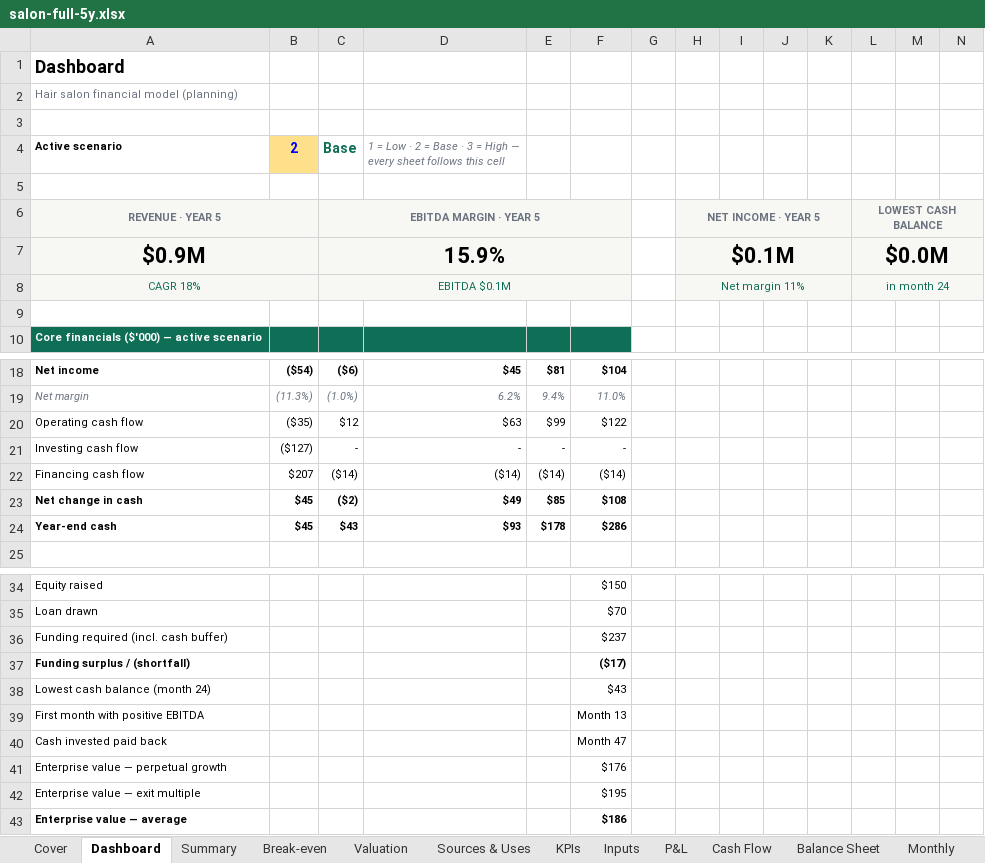
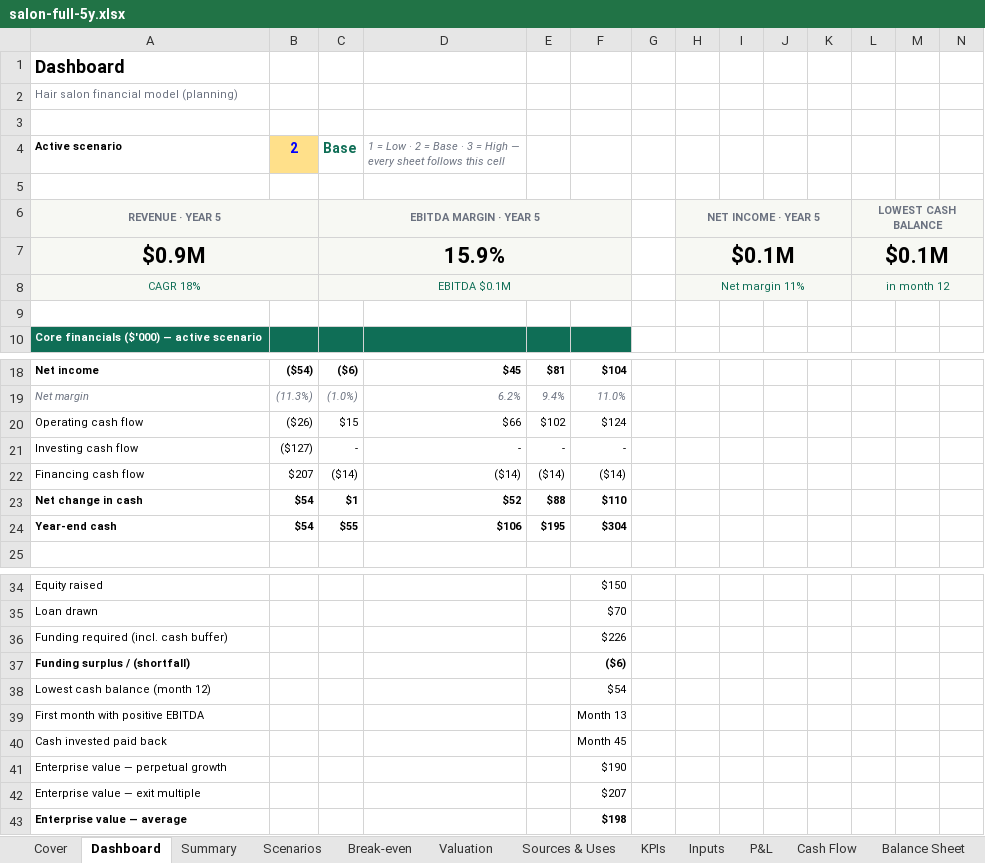
Before and after one commit to henrysheykin/finmodel-app, an Excel workbook: samples/salon-full-5y.xlsx, sheet Dashboard, drawn as a sheet; only a part is shown, gaps mark what is left out; values as stored, in another font and other column widths than the file's, no borders; charts and pictures and conditional formats not drawn; removed rows and columns are numbered as before the commit, all else as after; rows hold the shown columns only; the diff names each change by its address in the sheet, - before the commit and + after, or states it on an @@ line.

```diff
--- a/samples/salon-full-5y.xlsx (sheet Dashboard)
+++ b/samples/salon-full-5y.xlsx (sheet Dashboard)
+sheet tab: Scenarios
-L7: $0.0M
+L7: $0.1M
-L8: in month 24
+L8: in month 12
-B20 (2): ($35)
+B20 (2): ($26)
-C20 (Base): $12
+C20 (Base): $15
-D20: $63
+D20: $66
-E20: $99
+E20: $102
-F20: $122
+F20: $124
-B23:B24 (2): $45
+B23:B24 (2): $54
-C23 (Base): ($2)
+C23 (Base): $1
-D23: $49
+D23: $52
-E23: $85
+E23: $88
-F23: $108
+F23: $110
-C24 (Base): $43
+C24 (Base): $55
-D24: $93
+D24: $106
-E24: $178
+E24: $195
-F24: $286
+F24: $304
-F36: $237
+F36: $226
-F37: ($17)
+F37: ($6)
-row 38: Lowest cash balance (month 24) |  |  |  |  | $43
+row 38: Lowest cash balance (month 12) |  |  |  |  | $54
-F40: Month 47
+F40: Month 45
-F41: $176
+F41: $190
-F42: $195
+F42: $207
-F43: $186
+F43: $198
```
Also changed, not shown: sheet Monthly, sheet Summary, sheet Valuation, sheet Cash Flow, sheet Cover, sheet Balance Sheet, 4 more sheets, other sheet tabs, charts or pictures, samples/salon-full.xlsx, 3 other files.
